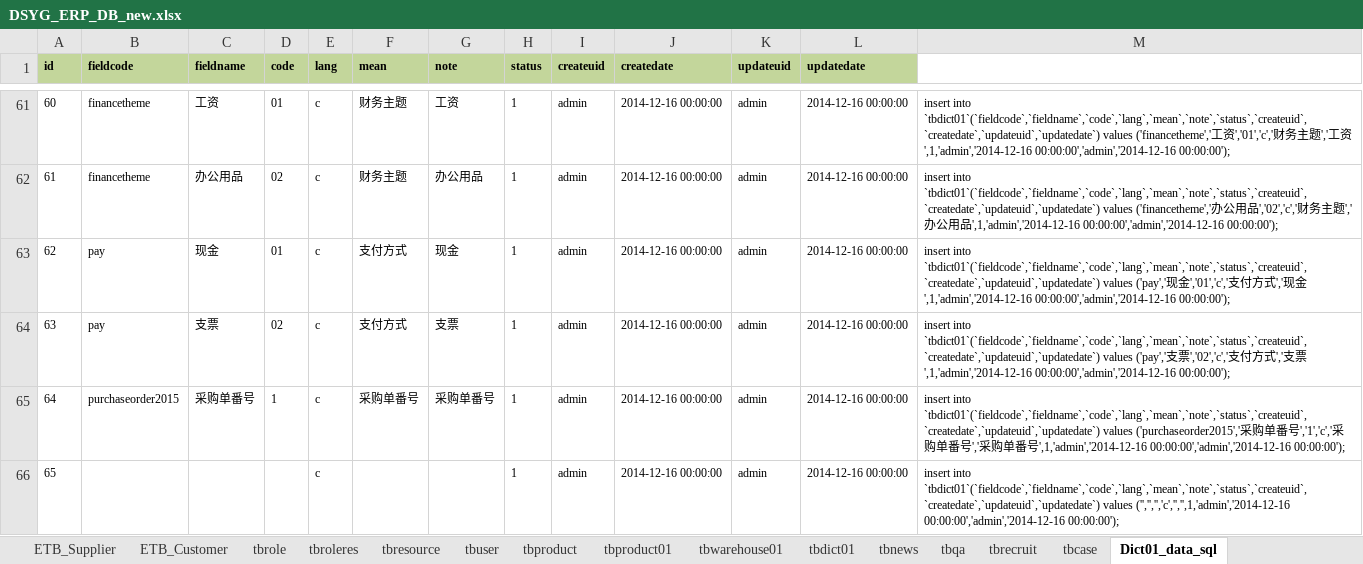
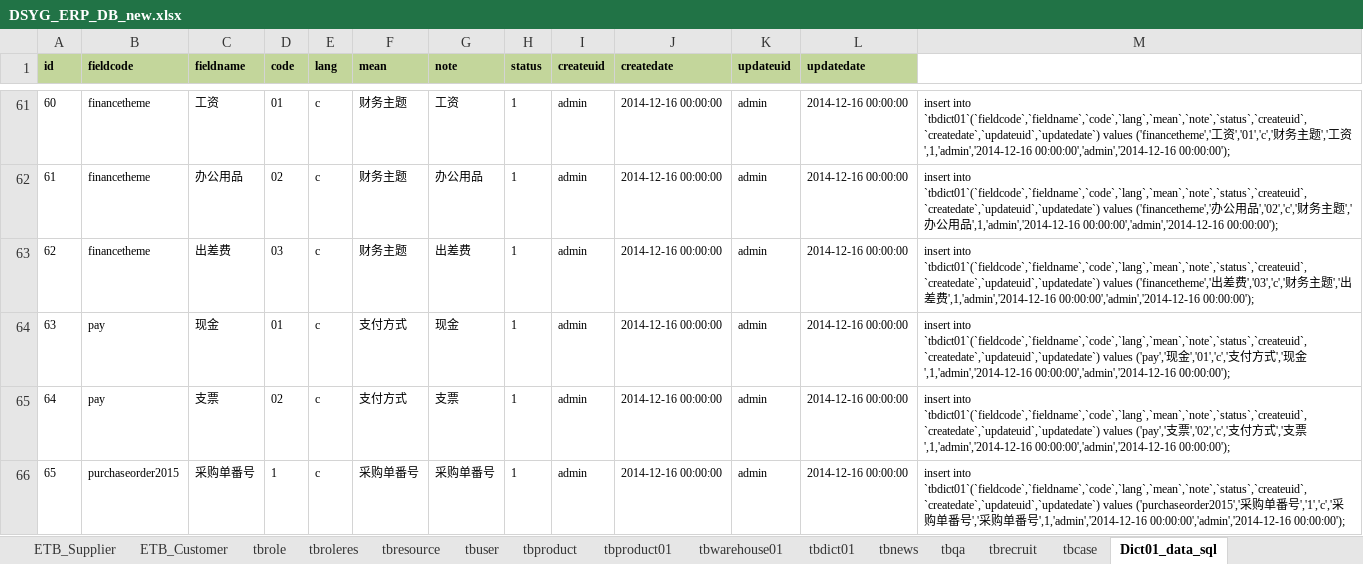
Before and after one commit to koubai/SH_DSYG_ERP_4402, an Excel workbook: Doc/DSYG_ERP_DB_new.xlsx, sheet Dict01_data_sql, drawn as a sheet; only a part is shown, gaps mark what is left out; the shorter side is filled out with more unchanged rows; values as stored, in another font and other column widths than the file's, no borders; addresses are those after the commit; the diff names each change by its address in the sheet, - before the commit and + after, or states it on an @@ line.

```diff
--- a/Doc/DSYG_ERP_DB_new.xlsx (sheet Dict01_data_sql)
+++ b/Doc/DSYG_ERP_DB_new.xlsx (sheet Dict01_data_sql)
+row 63: 62 | financetheme | 出差费 | 03 | c | 财务主题 | 出差费 | 1 | admin | 2014-12-16 00:00:00 | admin | 2014-12-16 00:00:00 | insert into `tbdict01`(`fieldcode`,`fieldname`,`code`,`lang`,`mean`,`note`,`status`,`createuid`,`createdate`,`updateuid`,`updatedate`) values ('financetheme','出差费','03','c','财务主题','出差费',1,'admin','2014-12-16 00:00:00','admin','2014-12-16 00:00:00');
@@ column A (id) renumbered from row 64 down @@
```
Also changed, not shown: formulas that keep their value, 28 other files.
